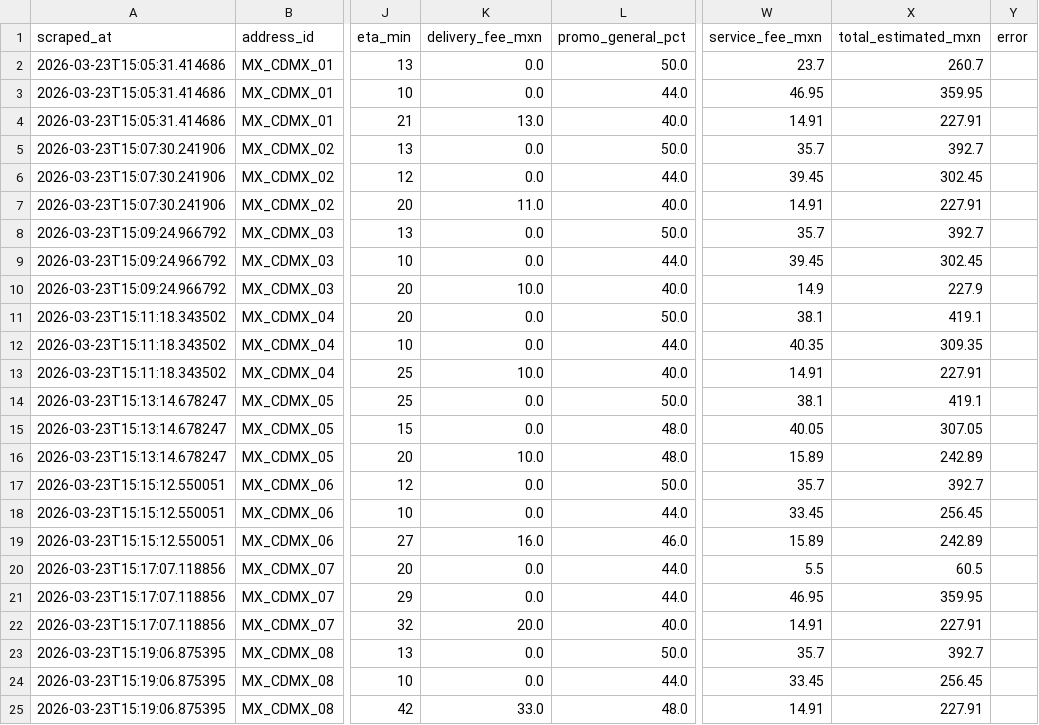
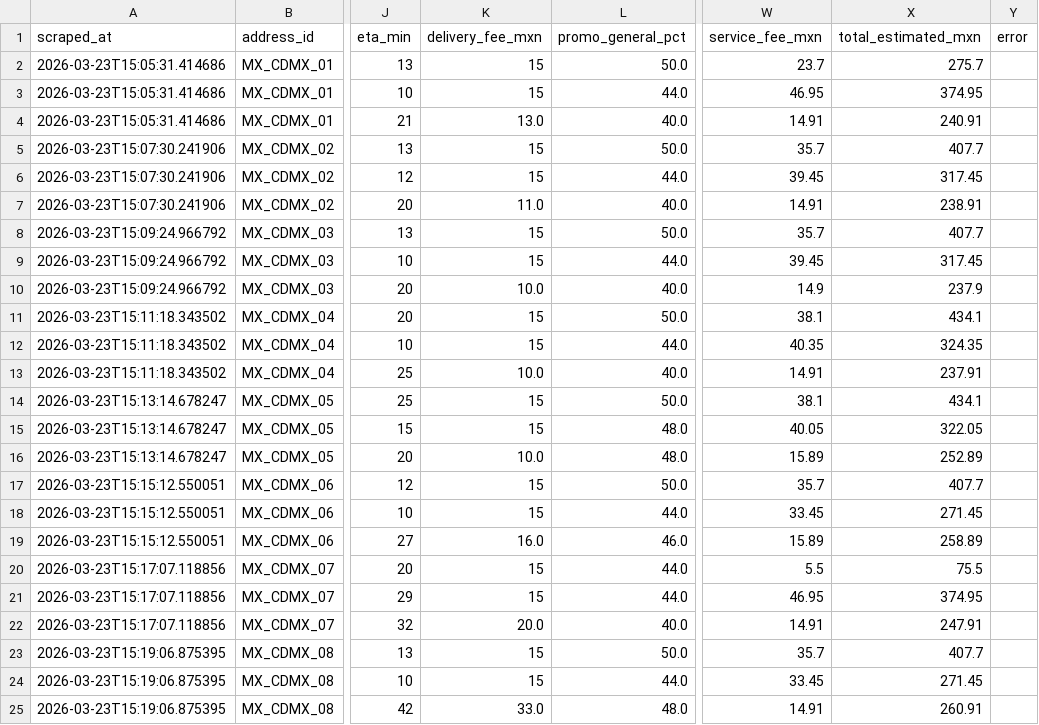
Before and after one commit to CateVillegas/2-Competitive-Caterina-Villegas, a CSV file: data/competitive_data_with_didi.csv, drawn as a sheet; only a part is shown, gaps mark what is left out; the diff covers the shown part only; the diff names each change by its address in the sheet, - before the commit and + after, or states it on an @@ line.

Commit message:
cambio delivery fee mas los csv

```diff
--- a/data/competitive_data_with_didi.csv
+++ b/data/competitive_data_with_didi.csv
-K2:K3 (delivery_fee_mxn): 0.0
+K2:K3 (delivery_fee_mxn): 15
-X2 (total_estimated_mxn): 260.7
+X2 (total_estimated_mxn): 275.7
-X3 (total_estimated_mxn): 359.95
+X3 (total_estimated_mxn): 374.95
-X4 (total_estimated_mxn): 227.91
+X4 (total_estimated_mxn): 240.91
-K5:K6 (delivery_fee_mxn): 0.0
+K5:K6 (delivery_fee_mxn): 15
-X5 (total_estimated_mxn): 392.7
+X5 (total_estimated_mxn): 407.7
-X6 (total_estimated_mxn): 302.45
+X6 (total_estimated_mxn): 317.45
-X7 (total_estimated_mxn): 227.91
+X7 (total_estimated_mxn): 238.91
-K8:K9 (delivery_fee_mxn): 0.0
+K8:K9 (delivery_fee_mxn): 15
-X8 (total_estimated_mxn): 392.7
+X8 (total_estimated_mxn): 407.7
-X9 (total_estimated_mxn): 302.45
+X9 (total_estimated_mxn): 317.45
-X10 (total_estimated_mxn): 227.9
+X10 (total_estimated_mxn): 237.9
-K11:K12 (delivery_fee_mxn): 0.0
+K11:K12 (delivery_fee_mxn): 15
-X11 (total_estimated_mxn): 419.1
+X11 (total_estimated_mxn): 434.1
-X12 (total_estimated_mxn): 309.35
+X12 (total_estimated_mxn): 324.35
-X13 (total_estimated_mxn): 227.91
+X13 (total_estimated_mxn): 237.91
-K14:K15 (delivery_fee_mxn): 0.0
+K14:K15 (delivery_fee_mxn): 15
-X14 (total_estimated_mxn): 419.1
+X14 (total_estimated_mxn): 434.1
-X15 (total_estimated_mxn): 307.05
+X15 (total_estimated_mxn): 322.05
-X16 (total_estimated_mxn): 242.89
+X16 (total_estimated_mxn): 252.89
-K17:K18 (delivery_fee_mxn): 0.0
+K17:K18 (delivery_fee_mxn): 15
-X17 (total_estimated_mxn): 392.7
+X17 (total_estimated_mxn): 407.7
-X18 (total_estimated_mxn): 256.45
+X18 (total_estimated_mxn): 271.45
-X19 (total_estimated_mxn): 242.89
+X19 (total_estimated_mxn): 258.89
-K20:K21 (delivery_fee_mxn): 0.0
+K20:K21 (delivery_fee_mxn): 15
-X20 (total_estimated_mxn): 60.5
+X20 (total_estimated_mxn): 75.5
-X21 (total_estimated_mxn): 359.95
+X21 (total_estimated_mxn): 374.95
-X22 (total_estimated_mxn): 227.91
+X22 (total_estimated_mxn): 247.91
-K23:K24 (delivery_fee_mxn): 0.0
+K23:K24 (delivery_fee_mxn): 15
-X23 (total_estimated_mxn): 392.7
+X23 (total_estimated_mxn): 407.7
-X24 (total_estimated_mxn): 256.45
+X24 (total_estimated_mxn): 271.45
-X25 (total_estimated_mxn): 227.91
+X25 (total_estimated_mxn): 260.91
```
Also changed, not shown: 83 edited cells elsewhere in this file, 2 other files.
